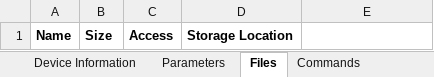
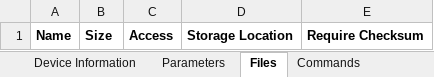
Before and after one commit to cygnus-technology/reach-util, an Excel workbook: c-gen/Template.xlsx, sheet Files, drawn as a sheet; values as stored, in another font and other column widths than the file's, no borders; the diff names each change by its address in the sheet, - before the commit and + after, or states it on an @@ line.

Commit message:
Updated .xlsx template to match code changes

```diff
--- a/c-gen/Template.xlsx (sheet Files)
+++ b/c-gen/Template.xlsx (sheet Files)
-E1: (empty)
+E1: Require Checksum
```
